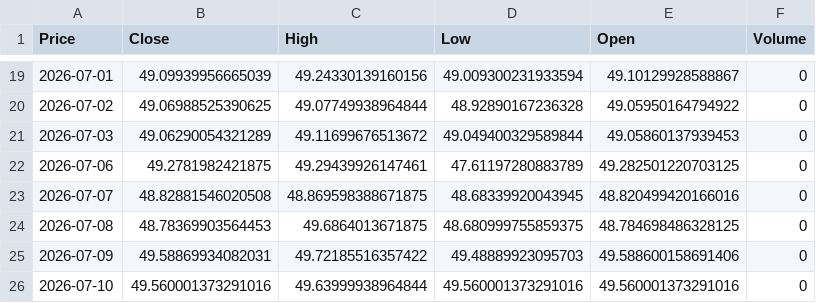
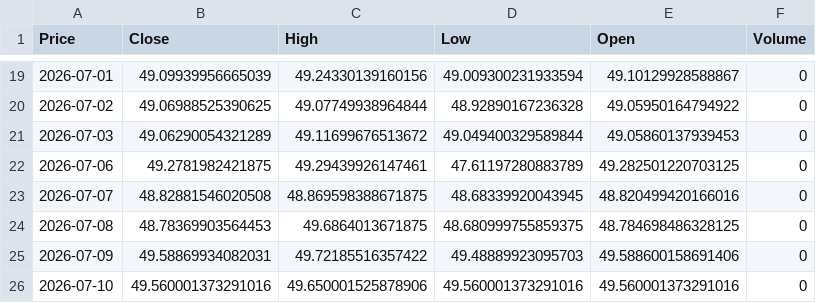
Before and after one commit to abdelaalahmed/gold-market-pipeline, a CSV file: dollar_egp.csv, drawn as a sheet; only a part is shown, gaps mark what is left out; the diff names each change by its address in the sheet, - before the commit and + after, or states it on an @@ line.

```diff
--- a/dollar_egp.csv
+++ b/dollar_egp.csv
-C26 (High): 49.63999938964844
+C26 (High): 49.650001525878906
```
Also changed, not shown: gold_data.csv, oil_data.csv.
